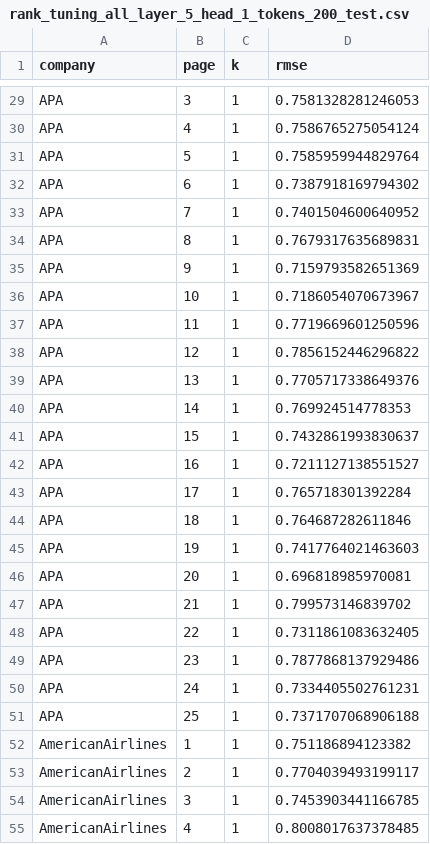
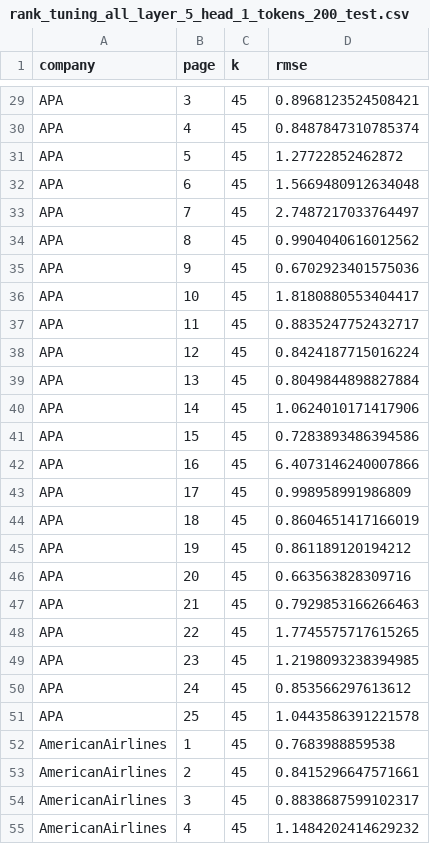
Before and after one commit to avkollerup/Fagprojekt-2026, a CSV file: reports/figures/SVD_Nystrom/rank_tuning_all_layer_5_head_1_tokens_200_test.csv, drawn as a sheet; only a part is shown, gaps mark what is left out; the diff covers the shown part only; the diff names each change by its address in the sheet, - before the commit and + after, or states it on an @@ line.

```diff
--- a/reports/figures/SVD_Nystrom/rank_tuning_all_layer_5_head_1_tokens_200_test.csv
+++ b/reports/figures/SVD_Nystrom/rank_tuning_all_layer_5_head_1_tokens_200_test.csv
-C29:C55 (k): 1
+C29:C55 (k): 45
-D29 (rmse): 0.7581328281246053
+D29 (rmse): 0.8968123524508421
-D30 (rmse): 0.7586765275054124
+D30 (rmse): 0.8487847310785374
-D31 (rmse): 0.7585959944829764
+D31 (rmse): 1.27722852462872
-D32 (rmse): 0.7387918169794302
+D32 (rmse): 1.5669480912634048
-D33 (rmse): 0.7401504600640952
+D33 (rmse): 2.7487217033764497
-D34 (rmse): 0.7679317635689831
+D34 (rmse): 0.9904040616012562
-D35 (rmse): 0.7159793582651369
+D35 (rmse): 0.6702923401575036
-D36 (rmse): 0.7186054070673967
+D36 (rmse): 1.8180880553404417
-D37 (rmse): 0.7719669601250596
+D37 (rmse): 0.8835247752432717
-D38 (rmse): 0.7856152446296822
+D38 (rmse): 0.8424187715016224
-D39 (rmse): 0.7705717338649376
+D39 (rmse): 0.8049844898827884
-D40 (rmse): 0.769924514778353
+D40 (rmse): 1.0624010171417906
-D41 (rmse): 0.7432861993830637
+D41 (rmse): 0.7283893486394586
-D42 (rmse): 0.7211127138551527
+D42 (rmse): 6.4073146240007866
-D43 (rmse): 0.765718301392284
+D43 (rmse): 0.998958991986809
-D44 (rmse): 0.764687282611846
+D44 (rmse): 0.8604651417166019
-D45 (rmse): 0.7417764021463603
+D45 (rmse): 0.861189120194212
-D46 (rmse): 0.696818985970081
+D46 (rmse): 0.663563828309716
-D47 (rmse): 0.799573146839702
+D47 (rmse): 0.7929853166266463
-D48 (rmse): 0.7311861083632405
+D48 (rmse): 1.7745575717615265
-D49 (rmse): 0.7877868137929486
+D49 (rmse): 1.2198093238394985
-D50 (rmse): 0.7334405502761231
+D50 (rmse): 0.853566297613612
-D51 (rmse): 0.7371707068906188
+D51 (rmse): 1.0443586391221578
-D52 (rmse): 0.751186894123382
+D52 (rmse): 0.7683988859538
-D53 (rmse): 0.7704039493199117
+D53 (rmse): 0.8415296647571661
-D54 (rmse): 0.7453903441166785
+D54 (rmse): 0.8838687599102317
-D55 (rmse): 0.8008017637378485
+D55 (rmse): 1.1484202414629232
```
Also changed, not shown: 96 edited cells elsewhere in this file, reports/figures/K_means/clusters_tuning_all_layer_5_head_1_tokens_200_test.csv, reports/figures/SVD/k_tuning_all_layer_5_head_1_tokens_200_test.csv, 7 other files.
